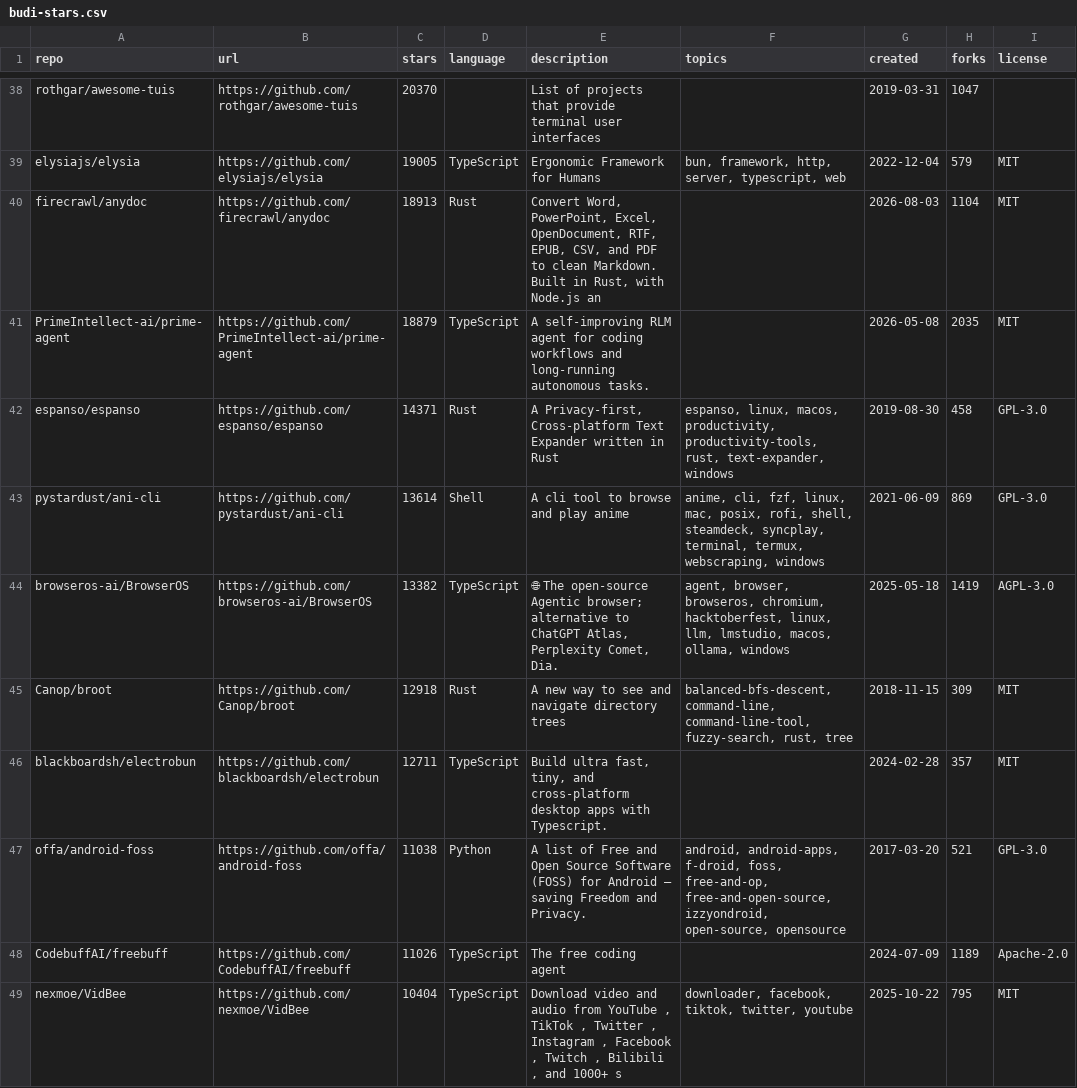
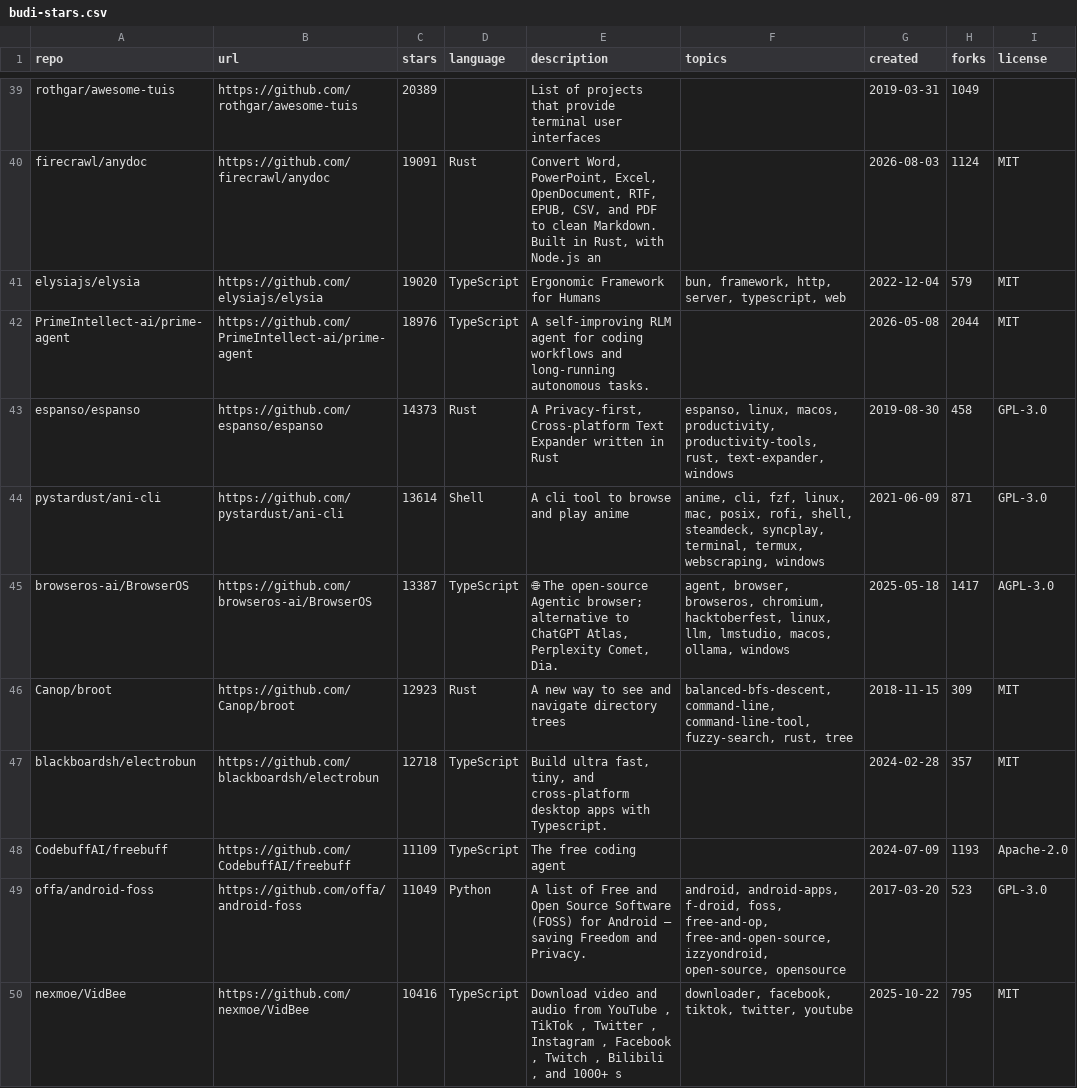
Before and after one commit to budi-imam-prasetyo/bintang-kecil, a CSV file: budi-stars.csv, drawn as a sheet; only a part is shown, gaps mark what is left out; removed rows and columns are numbered as before the commit, all else as after; the diff covers the shown part only; the diff names each change by its address in the sheet, - before the commit and + after, or states it on an @@ line.

Commit message:
Update stars: 2026-08-29T05:25:28Z

```diff
--- a/budi-stars.csv
+++ b/budi-stars.csv
-C39 (stars): 20370
+C39 (stars): 20389
-H39 (forks): 1047
+H39 (forks): 1049
+row 40: firecrawl/anydoc | https://github.com/firecrawl/anydoc | 19091 | Rust | Convert Word, PowerPoint, Excel, OpenDocument, RTF, EPUB, CSV, and PDF to clean Markdown. Built in Rust, with Node.js an |  | 2026-08-03 | 1124 | MIT
-C41 (stars): 19005
+C41 (stars): 19020
-row 40: firecrawl/anydoc | https://github.com/firecrawl/anydoc | 18913 | Rust | Convert Word, PowerPoint, Excel, OpenDocument, RTF, EPUB, CSV, and PDF to clean Markdown. Built in Rust, with Node.js an |  | 2026-08-03 | 1104 | MIT
-C42 (stars): 18879
+C42 (stars): 18976
-H42 (forks): 2035
+H42 (forks): 2044
-C43 (stars): 14371
+C43 (stars): 14373
-H44 (forks): 869
+H44 (forks): 871
-C45 (stars): 13382
+C45 (stars): 13387
-H45 (forks): 1419
+H45 (forks): 1417
-C46 (stars): 12918
+C46 (stars): 12923
-C47 (stars): 12711
+C47 (stars): 12718
+row 48: CodebuffAI/freebuff | https://github.com/CodebuffAI/freebuff | 11109 | TypeScript | The free coding agent |  | 2024-07-09 | 1193 | Apache-2.0
-C49 (stars): 11038
+C49 (stars): 11049
-H49 (forks): 521
+H49 (forks): 523
-row 48: CodebuffAI/freebuff | https://github.com/CodebuffAI/freebuff | 11026 | TypeScript | The free coding agent |  | 2024-07-09 | 1189 | Apache-2.0
-C50 (stars): 10404
+C50 (stars): 10416
```
Also changed, not shown: 1 added row and 110 edited cells elsewhere in this file, 2 other files.
